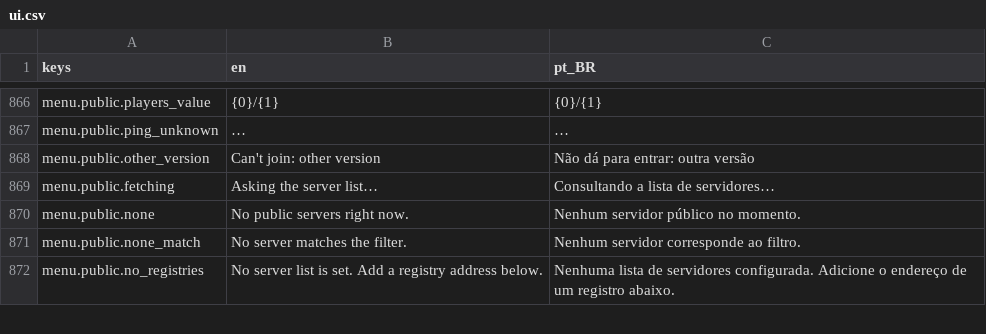
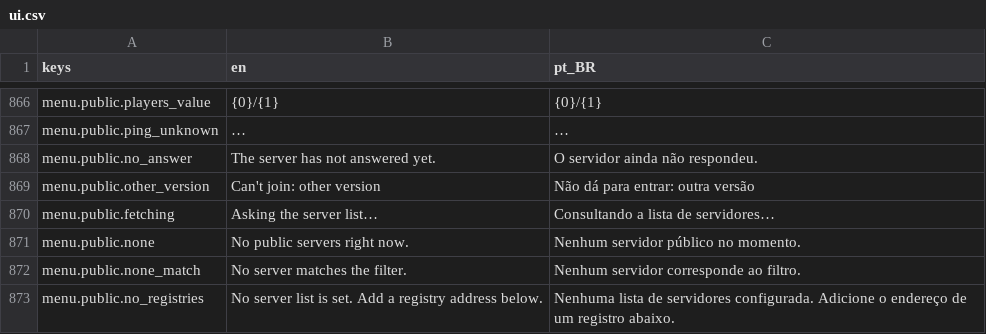
Before and after one commit to Tubaleviao/project-nihon, a CSV file: locale/ui.csv, drawn as a sheet; only a part is shown, gaps mark what is left out; the diff names each change by its address in the sheet, - before the commit and + after, or states it on an @@ line.

```diff
--- a/locale/ui.csv
+++ b/locale/ui.csv
+row 868: menu.public.no_answer | The server has not answered yet. | O servidor ainda não respondeu.
```
Also changed, not shown: 12 other files.
